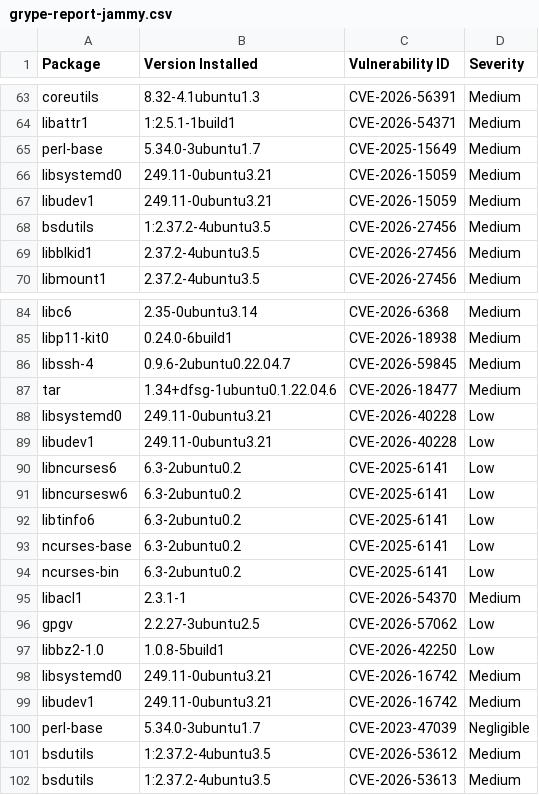
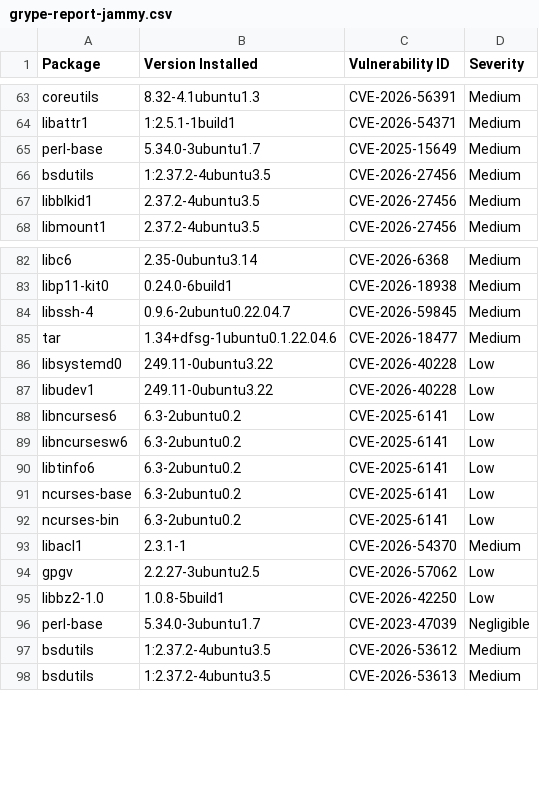
Before and after one commit to AnchorLayer/docker-baseimage-ubuntu, a CSV file: vuln-reports-jammy/grype-report-jammy.csv, drawn as a sheet; only a part is shown, gaps mark what is left out.

```diff
--- a/vuln-reports-jammy/grype-report-jammy.csv
+++ b/vuln-reports-jammy/grype-report-jammy.csv
@@ -65,4 +65,2 @@
 "perl-base","5.34.0-3ubuntu1.7","CVE-2025-15649","Medium"
-"libsystemd0","249.11-0ubuntu3.21","CVE-2026-15059","Medium"
-"libudev1","249.11-0ubuntu3.21","CVE-2026-15059","Medium"
 "bsdutils","1:2.37.2-4ubuntu3.5","CVE-2026-27456","Medium"
@@ -87,4 +85,4 @@
 "tar","1.34+dfsg-1ubuntu0.1.22.04.6","CVE-2026-18477","Medium"
-"libsystemd0","249.11-0ubuntu3.21","CVE-2026-40228","Low"
-"libudev1","249.11-0ubuntu3.21","CVE-2026-40228","Low"
+"libsystemd0","249.11-0ubuntu3.22","CVE-2026-40228","Low"
+"libudev1","249.11-0ubuntu3.22","CVE-2026-40228","Low"
 "libncurses6","6.3-2ubuntu0.2","CVE-2025-6141","Low"
@@ -97,4 +95,2 @@
 "libbz2-1.0","1.0.8-5build1","CVE-2026-42250","Low"
-"libsystemd0","249.11-0ubuntu3.21","CVE-2026-16742","Medium"
-"libudev1","249.11-0ubuntu3.21","CVE-2026-16742","Medium"
 "perl-base","5.34.0-3ubuntu1.7","CVE-2023-47039","Negligible"
```
Also changed, not shown: 10 other files.
